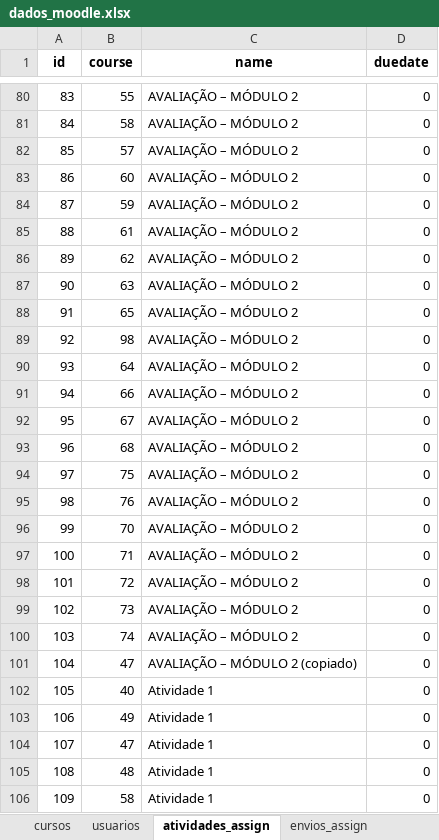
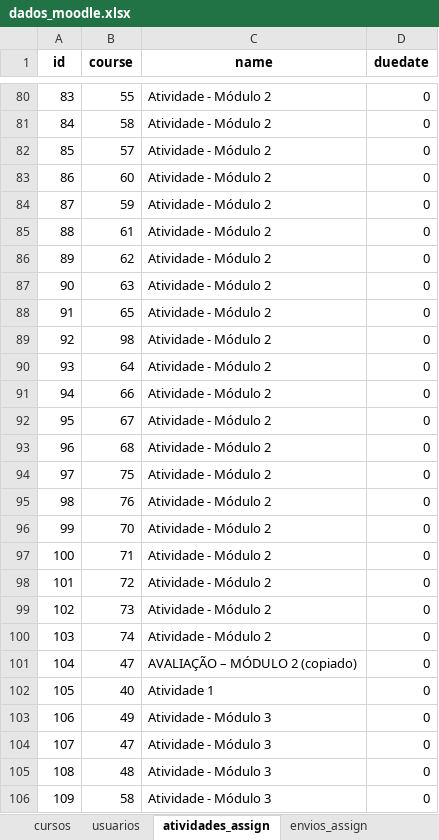
Before and after one commit to amarildorfilhoufc/eti-2025-streamlit, an Excel workbook: dados_moodle.xlsx, sheet atividades_assign, drawn as a sheet; only a part is shown, gaps mark what is left out; values as stored, in another font and other column widths than the file's, no borders; the diff covers the shown part only; the diff names each change by its address in the sheet, - before the commit and + after, or states it on an @@ line.

```diff
--- a/dados_moodle.xlsx (sheet atividades_assign)
+++ b/dados_moodle.xlsx (sheet atividades_assign)
-C80:C100 (name): AVALIAÇÃO – MÓDULO 2
+C80:C100 (name): Atividade - Módulo 2
-C103:C106 (name): Atividade 1
+C103:C106 (name): Atividade - Módulo 3
```
Also changed, not shown: 18 added rows and 120 edited cells elsewhere in this sheet, sheet envios_assign, sheet modulos, sheet usuarios.
